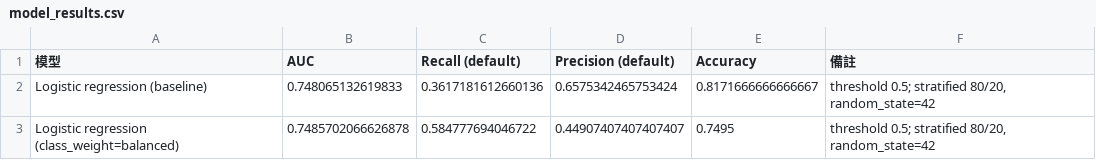
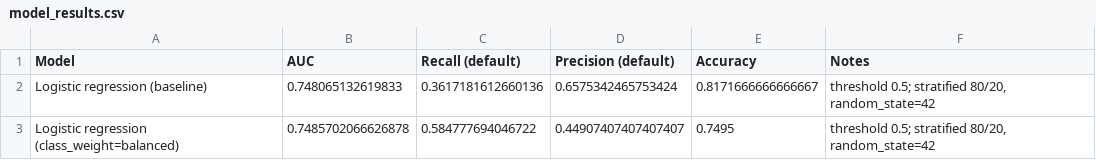
Before and after one commit to micc-cloud/credit_default_prediction, a CSV file: reports/model_results.csv, drawn as a sheet.

Commit message:
Translate README, EDA and baseline logistic notebooks, model_results.csv to English (results unchanged)

```diff
--- a/reports/model_results.csv
+++ b/reports/model_results.csv
@@ -1,2 +1,2 @@
-模型,AUC,Recall (default),Precision (default),Accuracy,備註
+Model,AUC,Recall (default),Precision (default),Accuracy,Notes
 Logistic regression (baseline),0.748065132619833,0.3617181612660136,0.6575342465753424,0.8171666666666667,"threshold 0.5; stratified 80/20, random_state=42"
```
Also changed, not shown: 3 other files.
